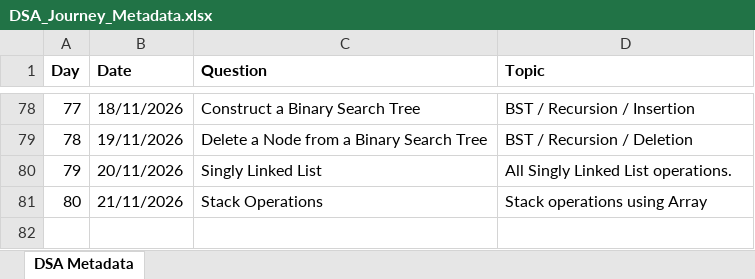
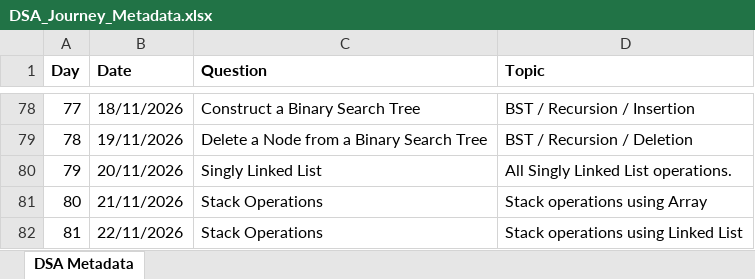
Before and after one commit to ajinkyashinde818/DSA-Journey, an Excel workbook: DSA_Journey_Metadata.xlsx, sheet DSA Metadata, drawn as a sheet; only a part is shown, gaps mark what is left out; values as stored, in another font and other column widths than the file's, no borders; the diff names each change by its address in the sheet, - before the commit and + after, or states it on an @@ line.

```diff
--- a/DSA_Journey_Metadata.xlsx (sheet DSA Metadata)
+++ b/DSA_Journey_Metadata.xlsx (sheet DSA Metadata)
+row 82: 81 | 22/11/2026 | Stack Operations | Stack operations using Linked List
```
Also changed, not shown: 1 other file.
